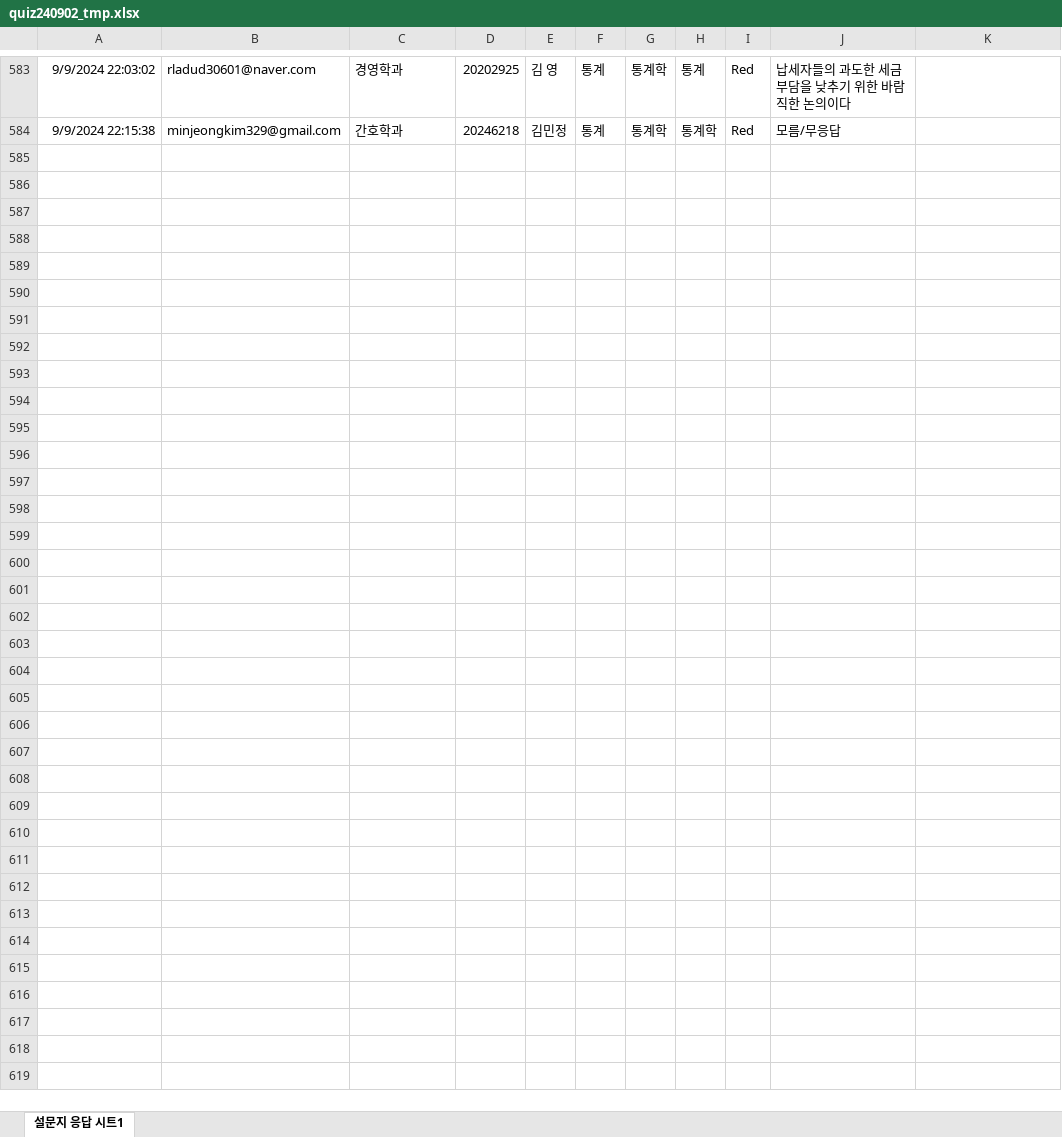
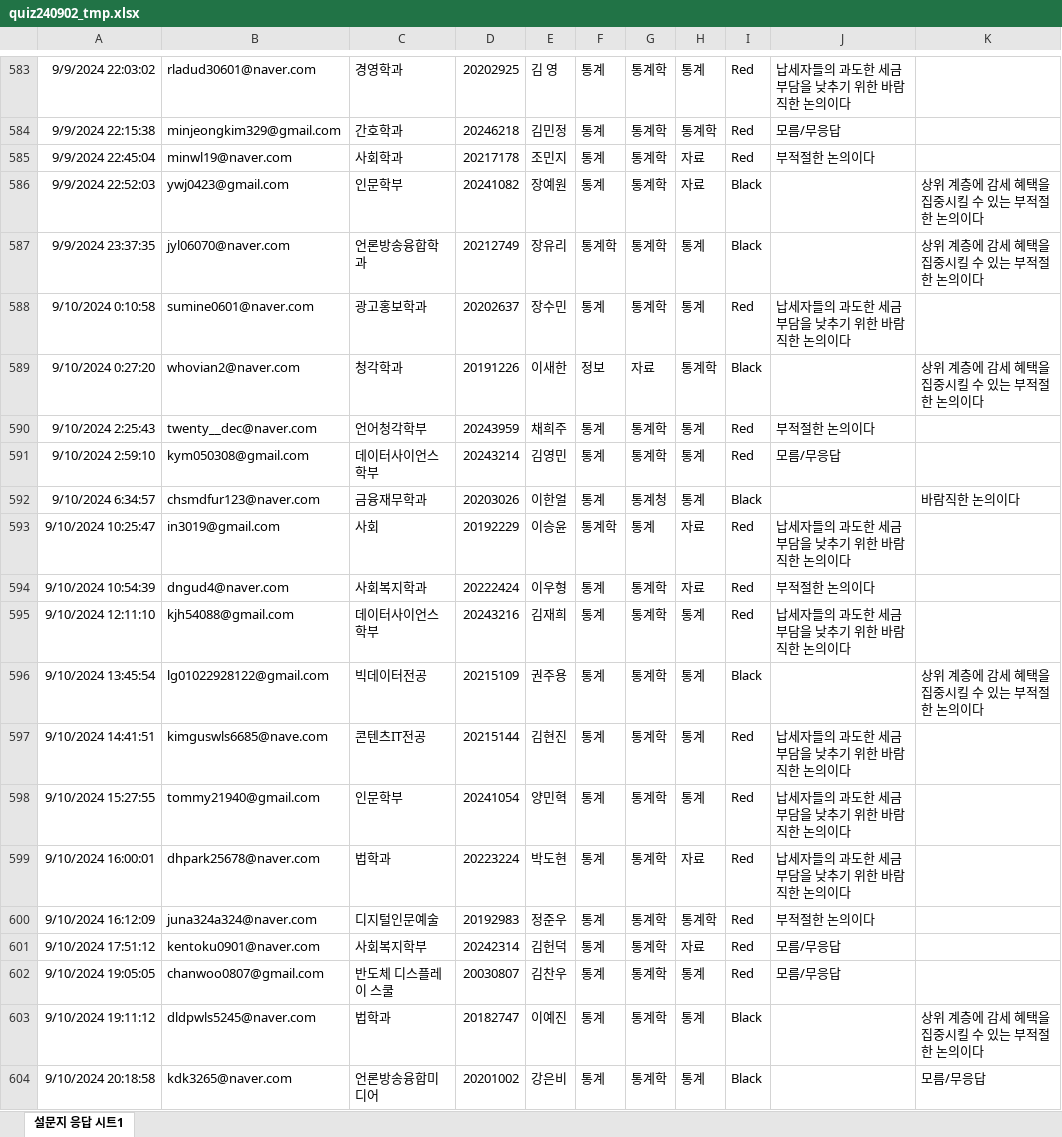
Before and after one commit to kwlee58/class202501, an Excel workbook: R/data/quiz240902_tmp.xlsx, sheet 설문지 응답 시트1, drawn as a sheet; only a part is shown, gaps mark what is left out; values as stored, in another font and other column widths than the file's, no borders; charts and pictures not drawn; the diff covers the shown part only; the diff names each change by its address in the sheet, - before the commit and + after, or states it on an @@ line.

```diff
--- a/R/data/quiz240902_tmp.xlsx (sheet 설문지 응답 시트1)
+++ b/R/data/quiz240902_tmp.xlsx (sheet 설문지 응답 시트1)
+row 585: 9/9/2024 22:45:04 | minwl19@naver.com | 사회학과 | 20217178 | 조민지 | 통계 | 통계학 | 자료 | Red | 부적절한 논의이다
+row 586: 9/9/2024 22:52:03 | ywj0423@gmail.com | 인문학부 | 20241082 | 장예원 | 통계 | 통계학 | 자료 | Black |  | 상위 계층에 감세 혜택을 집중시킬 수 있는 부적절한 논의이다
+row 587: 9/9/2024 23:37:35 | jyl06070@naver.com | 언론방송융합학과 | 20212749 | 장유리 | 통계학 | 통계학 | 통계 | Black |  | 상위 계층에 감세 혜택을 집중시킬 수 있는 부적절한 논의이다
+row 588: 9/10/2024 0:10:58 | sumine0601@naver.com | 광고홍보학과 | 20202637 | 장수민 | 통계 | 통계학 | 통계 | Red | 납세자들의 과도한 세금 부담을 낮추기 위한 바람직한 논의이다
+row 589: 9/10/2024 0:27:20 | whovian2@naver.com | 청각학과 | 20191226 | 이새한 | 정보 | 자료 | 통계학 | Black |  | 상위 계층에 감세 혜택을 집중시킬 수 있는 부적절한 논의이다
+row 590: 9/10/2024 2:25:43 | twenty__dec@naver.com | 언어청각학부 | 20243959 | 채희주 | 통계 | 통계학 | 통계 | Red | 부적절한 논의이다
+row 591: 9/10/2024 2:59:10 | kym050308@gmail.com | 데이터사이언스학부 | 20243214 | 김영민 | 통계 | 통계학 | 통계 | Red | 모름/무응답
+row 592: 9/10/2024 6:34:57 | chsmdfur123@naver.com | 금융재무학과 | 20203026 | 이한얼 | 통계 | 통계청 | 통계 | Black |  | 바람직한 논의이다
+row 593: 9/10/2024 10:25:47 | in3019@gmail.com | 사회 | 20192229 | 이승윤 | 통계학 | 통계 | 자료 | Red | 납세자들의 과도한 세금 부담을 낮추기 위한 바람직한 논의이다
+row 594: 9/10/2024 10:54:39 | dngud4@naver.com | 사회복지학과 | 20222424 | 이우형 | 통계 | 통계학 | 자료 | Red | 부적절한 논의이다
+row 595: 9/10/2024 12:11:10 | kjh54088@gmail.com | 데이터사이언스학부 | 20243216 | 김재희 | 통계 | 통계학 | 통계 | Red | 납세자들의 과도한 세금 부담을 낮추기 위한 바람직한 논의이다
+row 596: 9/10/2024 13:45:54 | lg01022928122@gmail.com | 빅데이터전공 | 20215109 | 권주용 | 통계 | 통계학 | 통계 | Black |  | 상위 계층에 감세 혜택을 집중시킬 수 있는 부적절한 논의이다
+row 597: 9/10/2024 14:41:51 | kimguswls6685@nave.com | 콘텐츠IT전공 | 20215144 | 김현진 | 통계 | 통계학 | 통계 | Red | 납세자들의 과도한 세금 부담을 낮추기 위한 바람직한 논의이다
+row 598: 9/10/2024 15:27:55 | tommy21940@gmail.com | 인문학부 | 20241054 | 양민혁 | 통계 | 통계학 | 통계 | Red | 납세자들의 과도한 세금 부담을 낮추기 위한 바람직한 논의이다
+row 599: 9/10/2024 16:00:01 | dhpark25678@naver.com | 법학과 | 20223224 | 박도현 | 통계 | 통계학 | 자료 | Red | 납세자들의 과도한 세금 부담을 낮추기 위한 바람직한 논의이다
+row 600: 9/10/2024 16:12:09 | juna324a324@naver.com | 디지털인문예술 | 20192983 | 정준우 | 통계 | 통계학 | 통계학 | Red | 부적절한 논의이다
+row 601: 9/10/2024 17:51:12 | kentoku0901@naver.com | 사회복지학부 | 20242314 | 김헌덕 | 통계 | 통계학 | 자료 | Red | 모름/무응답
+row 602: 9/10/2024 19:05:05 | chanwoo0807@gmail.com | 반도체 디스플레이 스쿨 | 20030807 | 김찬우 | 통계 | 통계학 | 통계 | Red | 모름/무응답
+row 603: 9/10/2024 19:11:12 | dldpwls5245@naver.com | 법학과 | 20182747 | 이예진 | 통계 | 통계학 | 통계 | Black |  | 상위 계층에 감세 혜택을 집중시킬 수 있는 부적절한 논의이다
+row 604: 9/10/2024 20:18:58 | kdk3265@naver.com | 언론방송융합미디어 | 20201002 | 강은비 | 통계 | 통계학 | 통계 | Black |  | 모름/무응답
```
Also changed, not shown: 61 added rows elsewhere in this sheet, R/data/quiz240902.xlsx, 20 other files.
